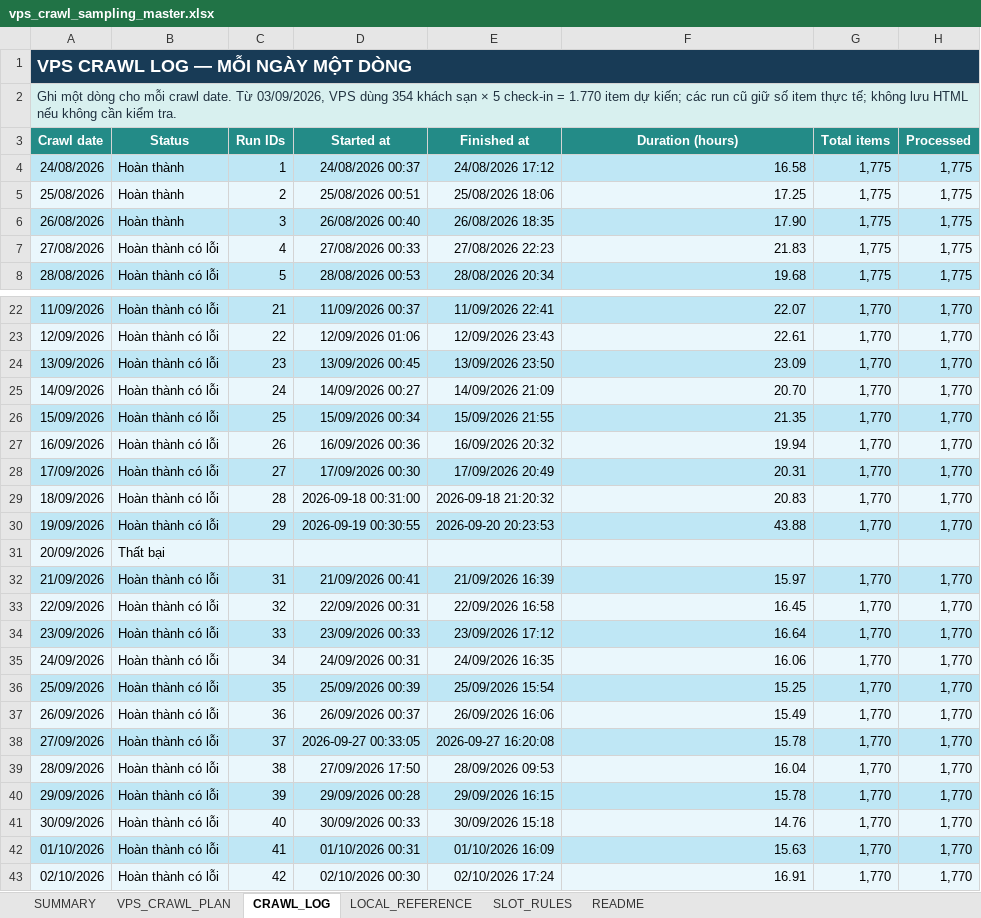
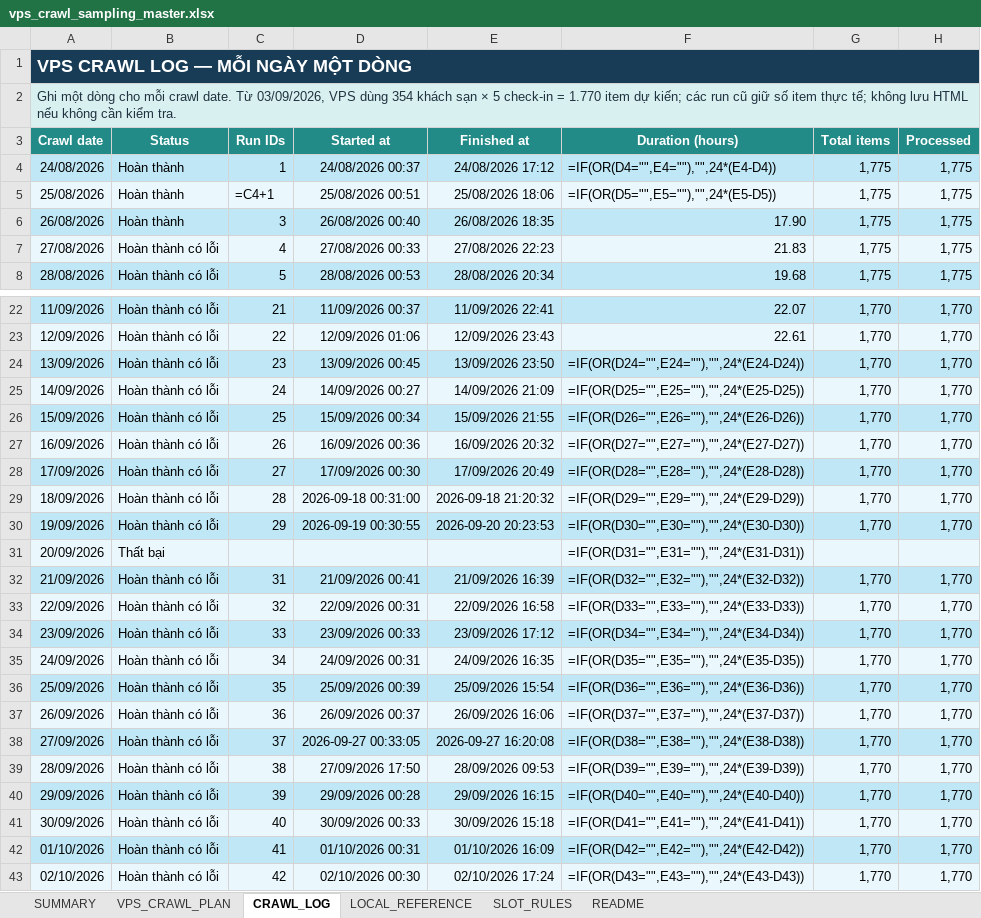
Before and after one commit to Andnm/capstone-master, an Excel workbook: outputs/vps-crawl-planner-20260823/vps_crawl_sampling_master.xlsx, sheet CRAWL_LOG, drawn as a sheet; only a part is shown, gaps mark what is left out; values as stored, in another font and other column widths than the file's, no borders; formulas without a stored value are shown as written; conditional formats and table styles not drawn; the diff covers the shown part only; the diff names each change by its address in the sheet, - before the commit and + after, or states it on an @@ line.

Commit message:
feat: update crawl 4/10

```diff
--- a/outputs/vps-crawl-planner-20260823/vps_crawl_sampling_master.xlsx (sheet CRAWL_LOG)
+++ b/outputs/vps-crawl-planner-20260823/vps_crawl_sampling_master.xlsx (sheet CRAWL_LOG)
-F4 (Duration (hours)): 16.58
+F4 (Duration (hours)): =IF(OR(D4="",E4=""),"",24*(E4-D4))
-C5 (Run IDs): 2
+C5 (Run IDs): =C4+1
-F5 (Duration (hours)): 17.25
+F5 (Duration (hours)): =IF(OR(D5="",E5=""),"",24*(E5-D5))
-F24 (Duration (hours)): 23.09
+F24 (Duration (hours)): =IF(OR(D24="",E24=""),"",24*(E24-D24))
-F25 (Duration (hours)): 20.70
+F25 (Duration (hours)): =IF(OR(D25="",E25=""),"",24*(E25-D25))
-F26 (Duration (hours)): 21.35
+F26 (Duration (hours)): =IF(OR(D26="",E26=""),"",24*(E26-D26))
-F27 (Duration (hours)): 19.94
+F27 (Duration (hours)): =IF(OR(D27="",E27=""),"",24*(E27-D27))
-F28 (Duration (hours)): 20.31
+F28 (Duration (hours)): =IF(OR(D28="",E28=""),"",24*(E28-D28))
-F29 (Duration (hours)): 20.83
+F29 (Duration (hours)): =IF(OR(D29="",E29=""),"",24*(E29-D29))
-F30 (Duration (hours)): 43.88
+F30 (Duration (hours)): =IF(OR(D30="",E30=""),"",24*(E30-D30))
-F31 (Duration (hours)): (empty)
+F31 (Duration (hours)): =IF(OR(D31="",E31=""),"",24*(E31-D31))
-F32 (Duration (hours)): 15.97
+F32 (Duration (hours)): =IF(OR(D32="",E32=""),"",24*(E32-D32))
-F33 (Duration (hours)): 16.45
+F33 (Duration (hours)): =IF(OR(D33="",E33=""),"",24*(E33-D33))
-F34 (Duration (hours)): 16.64
+F34 (Duration (hours)): =IF(OR(D34="",E34=""),"",24*(E34-D34))
-F35 (Duration (hours)): 16.06
+F35 (Duration (hours)): =IF(OR(D35="",E35=""),"",24*(E35-D35))
-F36 (Duration (hours)): 15.25
+F36 (Duration (hours)): =IF(OR(D36="",E36=""),"",24*(E36-D36))
-F37 (Duration (hours)): 15.49
+F37 (Duration (hours)): =IF(OR(D37="",E37=""),"",24*(E37-D37))
-F38 (Duration (hours)): 15.78
+F38 (Duration (hours)): =IF(OR(D38="",E38=""),"",24*(E38-D38))
-F39 (Duration (hours)): 16.04
+F39 (Duration (hours)): =IF(OR(D39="",E39=""),"",24*(E39-D39))
-F40 (Duration (hours)): 15.78
+F40 (Duration (hours)): =IF(OR(D40="",E40=""),"",24*(E40-D40))
-F41 (Duration (hours)): 14.76
+F41 (Duration (hours)): =IF(OR(D41="",E41=""),"",24*(E41-D41))
-F42 (Duration (hours)): 15.63
+F42 (Duration (hours)): =IF(OR(D42="",E42=""),"",24*(E42-D42))
-F43 (Duration (hours)): 16.91
+F43 (Duration (hours)): =IF(OR(D43="",E43=""),"",24*(E43-D43))
```
Also changed, not shown: 84 edited cells elsewhere in this sheet, sheet VPS_CRAWL_PLAN, sheet SUMMARY, outputs/crawl-data-planner-20260816/crawl_sampling_master.xlsx.
